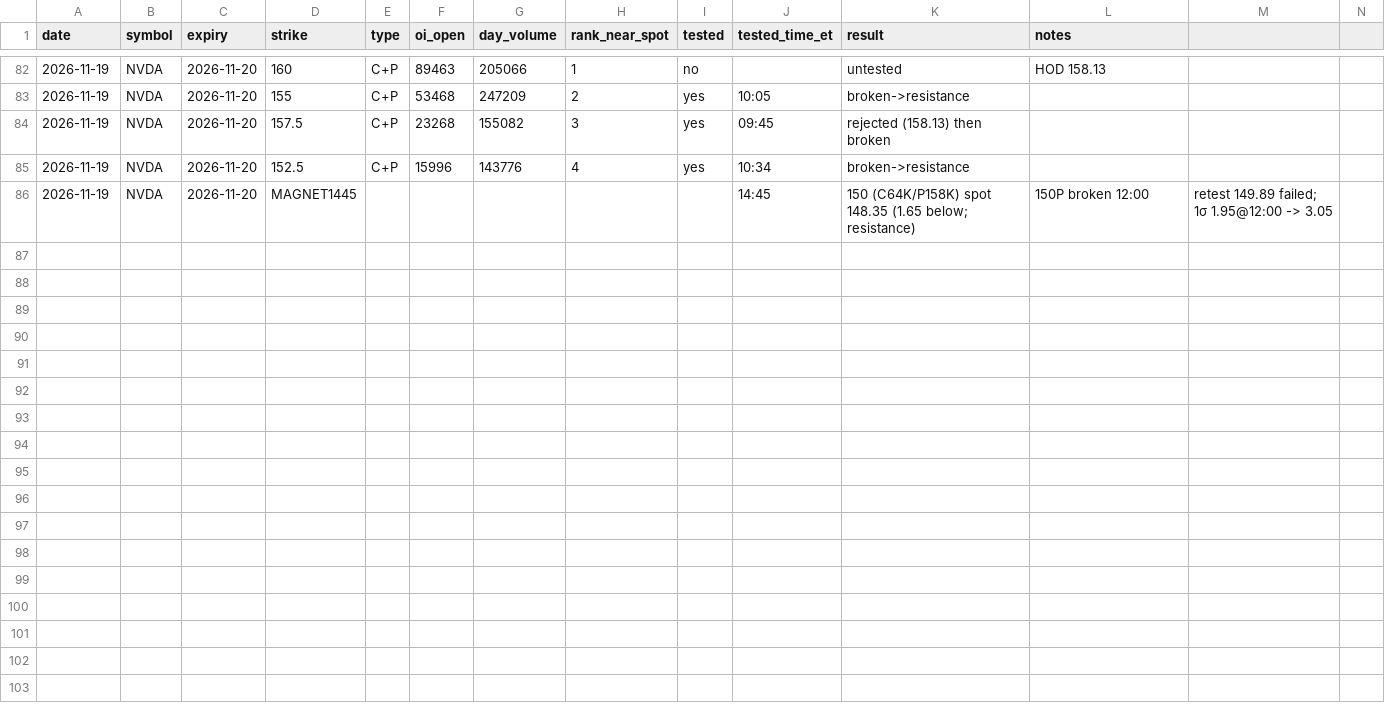
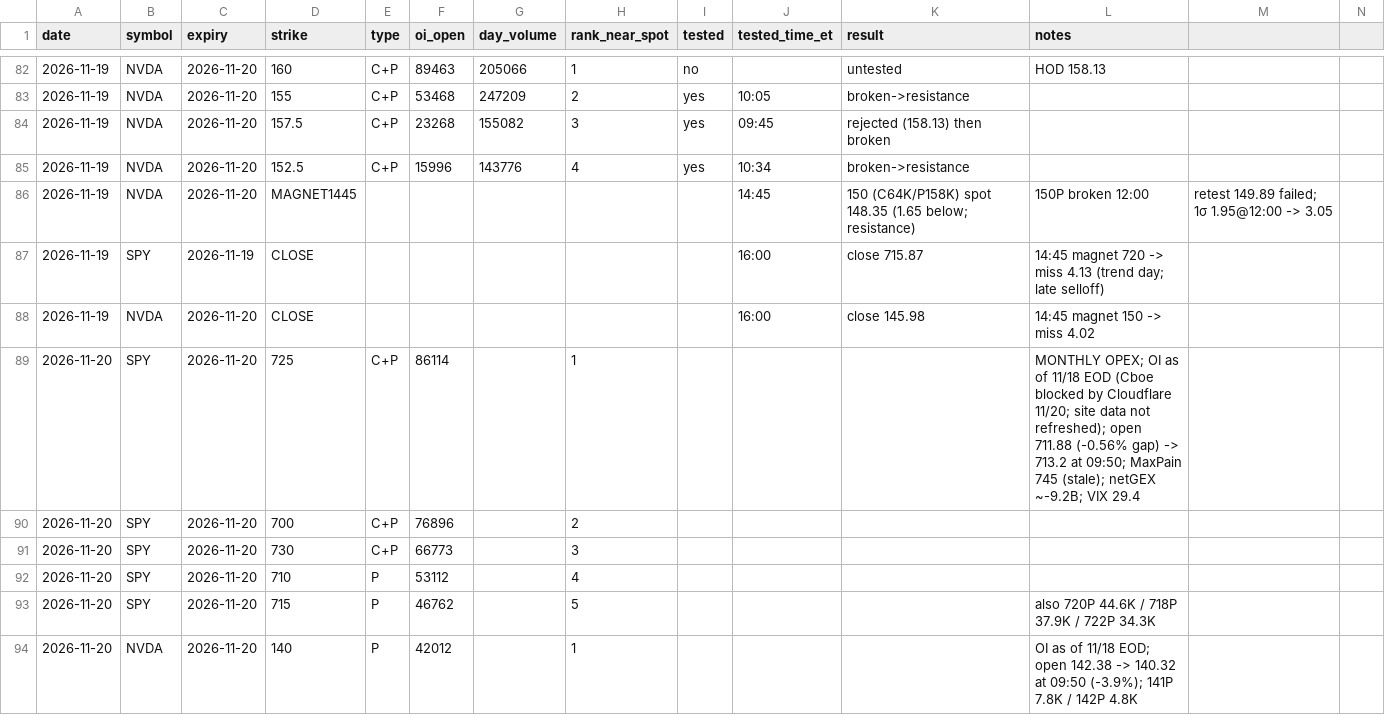
Before and after one commit to kshu231/nvda-open-interest, a CSV file: research/oi_levels_log.csv, drawn as a sheet; only a part is shown, gaps mark what is left out; the diff names each change by its address in the sheet, - before the commit and + after, or states it on an @@ line.

```diff
--- a/research/oi_levels_log.csv
+++ b/research/oi_levels_log.csv
+row 87: 2026-11-19 | SPY | 2026-11-19 | CLOSE |  |  |  |  |  | 16:00 | close 715.87 | 14:45 magnet 720 -> miss 4.13 (trend day; late selloff)
+row 88: 2026-11-19 | NVDA | 2026-11-20 | CLOSE |  |  |  |  |  | 16:00 | close 145.98 | 14:45 magnet 150 -> miss 4.02
+row 89: 2026-11-20 | SPY | 2026-11-20 | 725 | C+P | 86114 |  | 1 |  |  |  | MONTHLY OPEX; OI as of 11/18 EOD (Cboe blocked by Cloudflare 11/20; site data not refreshed); open 711.88 (-0.56% gap) -> 713.2 at 09:50; MaxPain 745 (stale); netGEX ~-9.2B; VIX 29.4
+row 90: 2026-11-20 | SPY | 2026-11-20 | 700 | C+P | 76896 |  | 2
+row 91: 2026-11-20 | SPY | 2026-11-20 | 730 | C+P | 66773 |  | 3
+row 92: 2026-11-20 | SPY | 2026-11-20 | 710 | P | 53112 |  | 4
+row 93: 2026-11-20 | SPY | 2026-11-20 | 715 | P | 46762 |  | 5 |  |  |  | also 720P 44.6K / 718P 37.9K / 722P 34.3K
+row 94: 2026-11-20 | NVDA | 2026-11-20 | 140 | P | 42012 |  | 1 |  |  |  | OI as of 11/18 EOD; open 142.38 -> 140.32 at 09:50 (-3.9%); 141P 7.8K / 142P 4.8K
```
